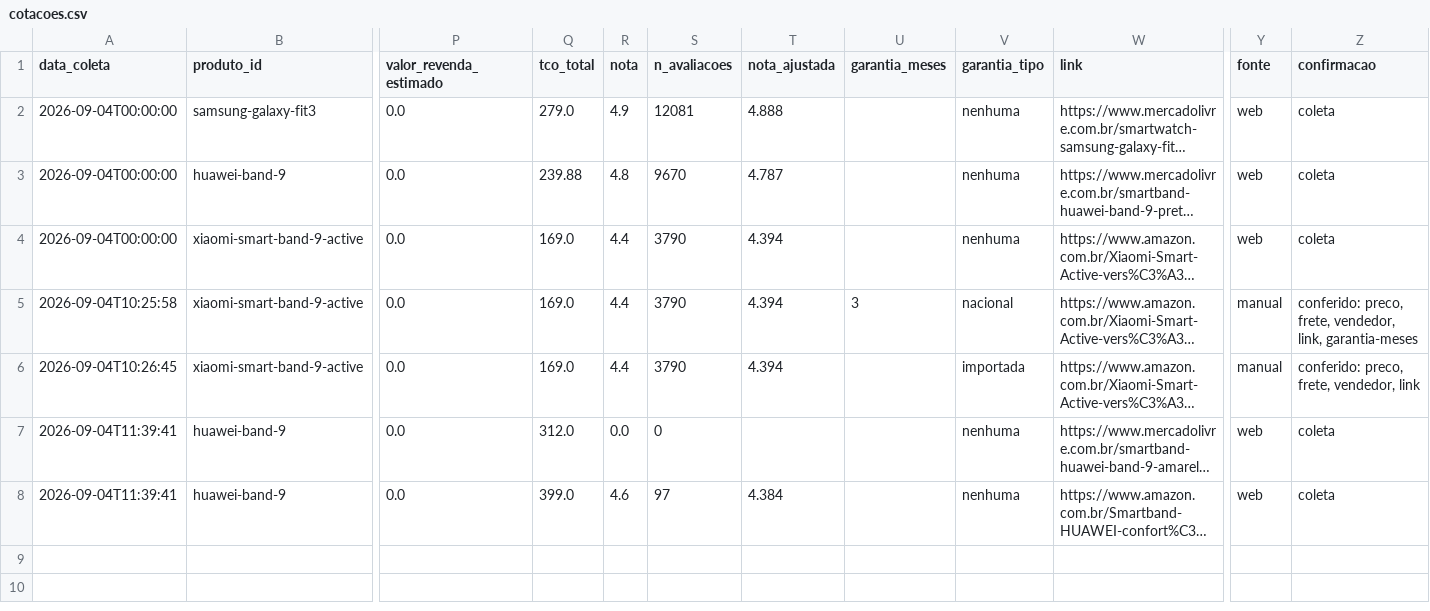
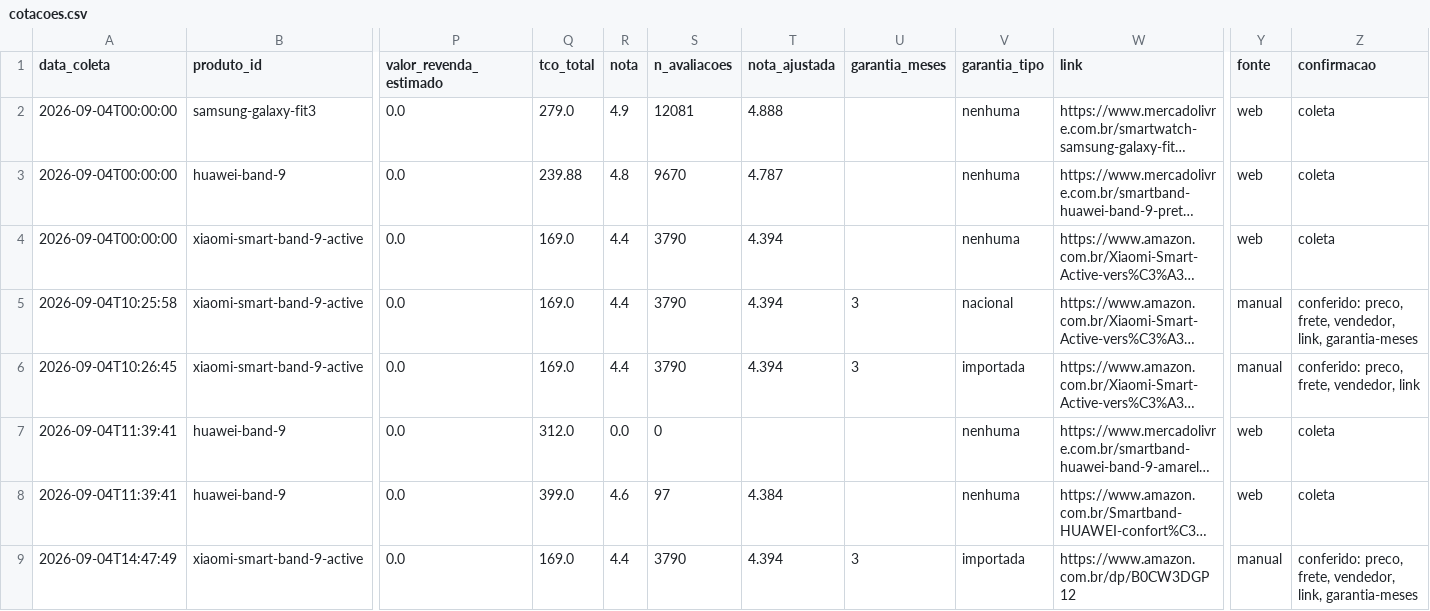
Before and after one commit to josemardp/central-compras, a CSV file: projetos/2026-relogio-integrado-ao-celular-para-passos-e-batimentos/cotacoes.csv, drawn as a sheet; only a part is shown, gaps mark what is left out; long unchanged cells end in …; rows hold the shown columns only; the diff names each change by its address in the sheet, - before the commit and + after, or states it on an @@ line.

```diff
--- a/projetos/2026-relogio-integrado-ao-celular-para-passos-e-batimentos/cotacoes.csv
+++ b/projetos/2026-relogio-integrado-ao-celular-para-passos-e-batimentos/cotacoes.csv
-U6 (garantia_meses): (empty)
+U6 (garantia_meses): 3
+row 9: 2026-09-04T14:47:49 | xiaomi-smart-band-9-active | 0.0 | 169.0 | 4.4 | 3790 | 4.394 | 3 | importada | https://www.amazon.com.br/dp/B0CW3DGP12 | manual | conferido: preco, frete, vendedor, link, garantia-meses
```
Also changed, not shown: 2 other files.
